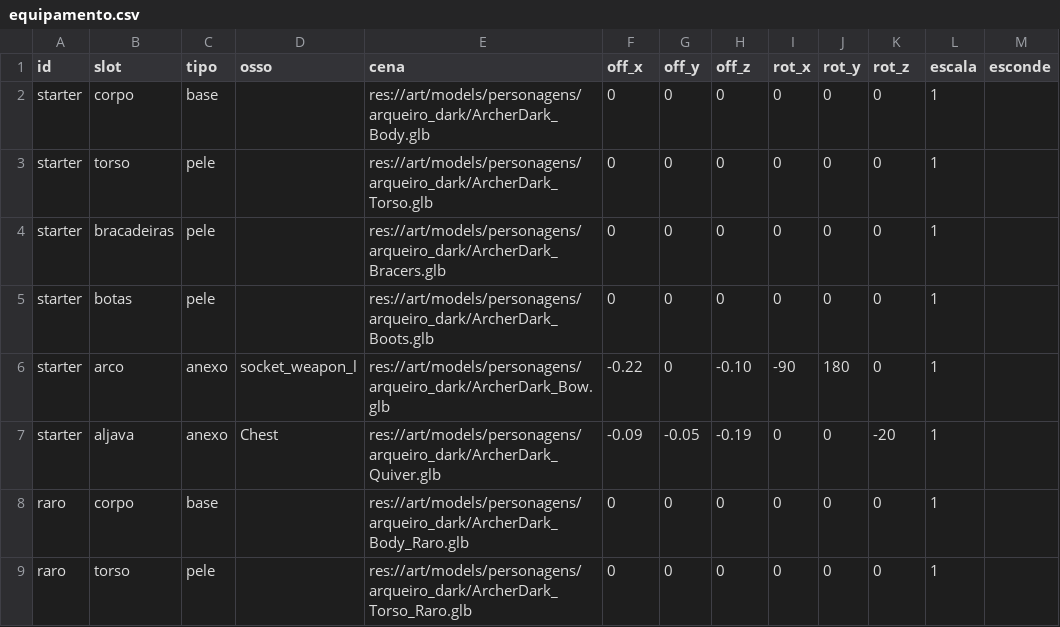
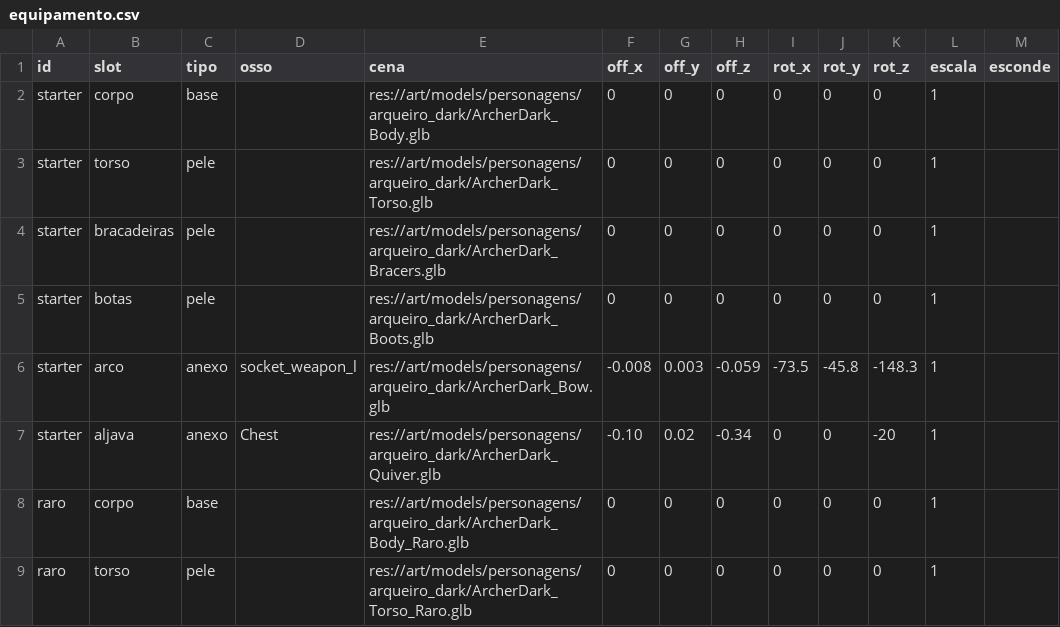
Before and after one commit to Willvinicius2/echoes-of-the-shatter, a CSV file: godot/data/arqueiro_dark/equipamento.csv, drawn as a sheet; only a part is shown.

```diff
--- a/godot/data/arqueiro_dark/equipamento.csv
+++ b/godot/data/arqueiro_dark/equipamento.csv
@@ -5,4 +5,4 @@ starter,bracadeiras,pele,,res://art/models/personagens/arqueiro_dark/ArcherDark_
 starter,botas,pele,,res://art/models/personagens/arqueiro_dark/ArcherDark_Boots.glb,0,0,0,0,0,0,1,
-starter,arco,anexo,socket_weapon_l,res://art/models/personagens/arqueiro_dark/ArcherDark_Bow.glb,-0.22,0,-0.10,-90,180,0,1,
-starter,aljava,anexo,Chest,res://art/models/personagens/arqueiro_dark/ArcherDark_Quiver.glb,-0.09,-0.05,-0.19,0,0,-20,1,
+starter,arco,anexo,socket_weapon_l,res://art/models/personagens/arqueiro_dark/ArcherDark_Bow.glb,-0.008,0.003,-0.059,-73.5,-45.8,-148.3,1,
+starter,aljava,anexo,Chest,res://art/models/personagens/arqueiro_dark/ArcherDark_Quiver.glb,-0.10,0.02,-0.34,0,0,-20,1,
 raro,corpo,base,,res://art/models/personagens/arqueiro_dark/ArcherDark_Body_Raro.glb,0,0,0,0,0,0,1,
```
Also changed, not shown: 22 other files.
